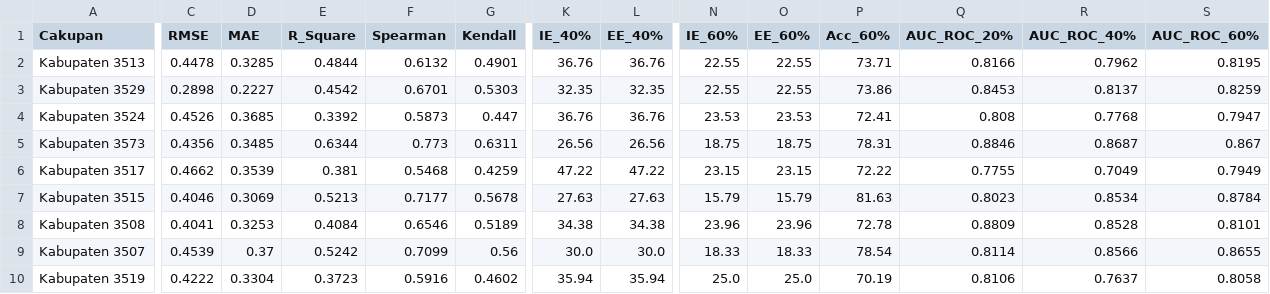
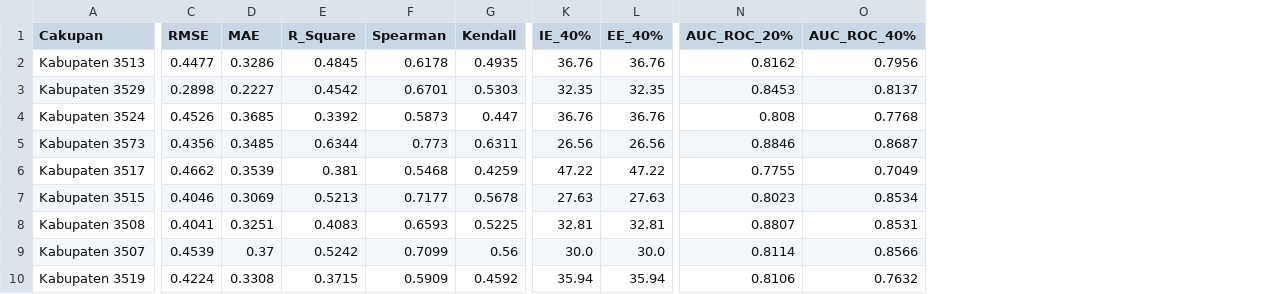
Before and after one commit to anggiMPA/Skripsi_Model_PMT, a CSV file: data/Evaluasi_38KabKota_XGBoost.csv, drawn as a sheet; only a part is shown, gaps mark what is left out; removed rows and columns are numbered as before the commit, all else as after; the diff covers the shown part only; the diff names each change by its address in the sheet, - before the commit and + after, or states it on an @@ line.

Commit message:
Update app, data, and assets

```diff
--- a/data/Evaluasi_38KabKota_XGBoost.csv
+++ b/data/Evaluasi_38KabKota_XGBoost.csv
-column N (IE_60%), rows 2-10: 22.55 | 22.55 | 23.53 | 18.75 | 23.15 | 15.79 | 23.96 | 18.33 | 25.0
-column O (EE_60%), rows 2-10: 22.55 | 22.55 | 23.53 | 18.75 | 23.15 | 15.79 | 23.96 | 18.33 | 25.0
-column P (Acc_60%), rows 2-10: 73.71 | 73.86 | 72.41 | 78.31 | 72.22 | 81.63 | 72.78 | 78.54 | 70.19
-column S (AUC_ROC_60%), rows 2-10: 0.8195 | 0.8259 | 0.7947 | 0.867 | 0.7949 | 0.8784 | 0.8101 | 0.8655 | 0.8058
-C2 (RMSE): 0.4478
+C2 (RMSE): 0.4477
-D2 (MAE): 0.3285
+D2 (MAE): 0.3286
-E2 (R_Square): 0.4844
+E2 (R_Square): 0.4845
-F2 (Spearman): 0.6132
+F2 (Spearman): 0.6178
-G2 (Kendall): 0.4901
+G2 (Kendall): 0.4935
-N2 (AUC_ROC_20%): 0.8166
+N2 (AUC_ROC_20%): 0.8162
-O2 (AUC_ROC_40%): 0.7962
+O2 (AUC_ROC_40%): 0.7956
-D8 (MAE): 0.3253
+D8 (MAE): 0.3251
-E8 (R_Square): 0.4084
+E8 (R_Square): 0.4083
-F8 (Spearman): 0.6546
+F8 (Spearman): 0.6593
-G8 (Kendall): 0.5189
+G8 (Kendall): 0.5225
-K8 (IE_40%): 34.38
+K8 (IE_40%): 32.81
-L8 (EE_40%): 34.38
+L8 (EE_40%): 32.81
-N8 (AUC_ROC_20%): 0.8809
+N8 (AUC_ROC_20%): 0.8807
-O8 (AUC_ROC_40%): 0.8528
+O8 (AUC_ROC_40%): 0.8531
-C10 (RMSE): 0.4222
+C10 (RMSE): 0.4224
-D10 (MAE): 0.3304
+D10 (MAE): 0.3308
-E10 (R_Square): 0.3723
+E10 (R_Square): 0.3715
-F10 (Spearman): 0.5916
+F10 (Spearman): 0.5909
-G10 (Kendall): 0.4602
+G10 (Kendall): 0.4592
-O10 (AUC_ROC_40%): 0.7637
+O10 (AUC_ROC_40%): 0.7632
```
Also changed, not shown: 150 edited cells elsewhere in this file, data/Evaluasi_Global_GPBoost.csv, data/Evaluasi_Global_XGBoost.csv, 11 other files.
